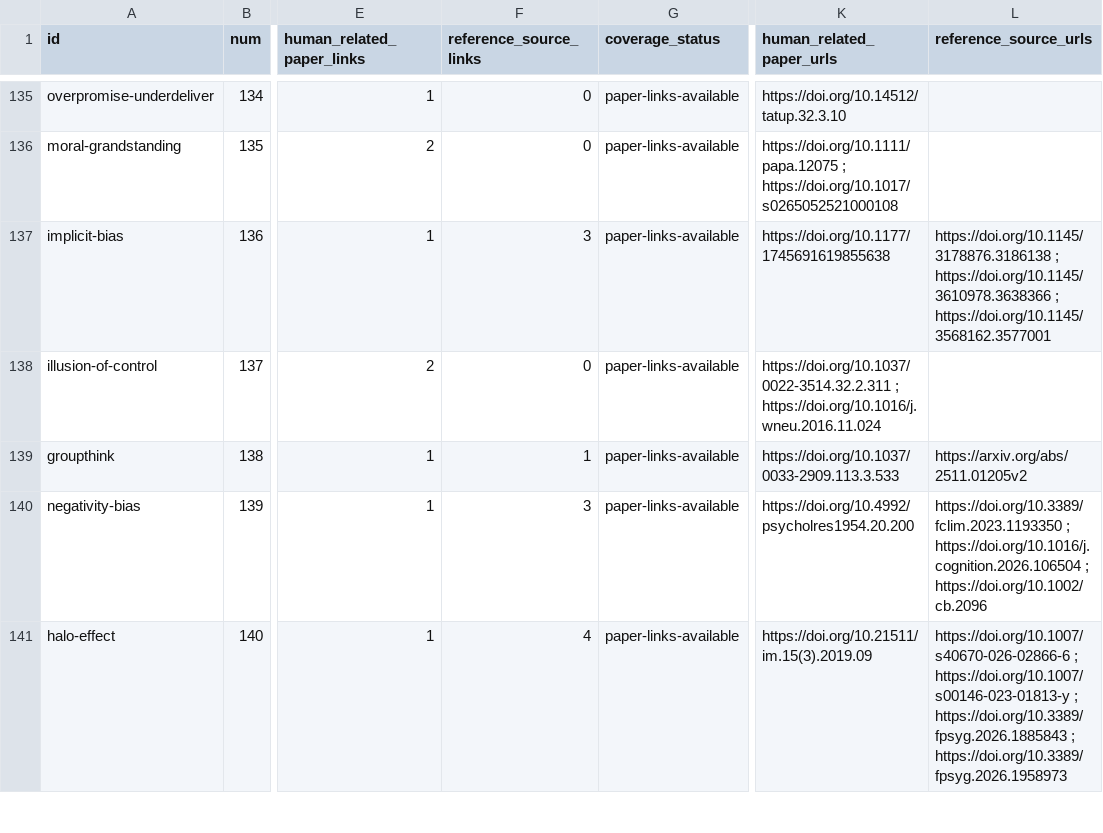
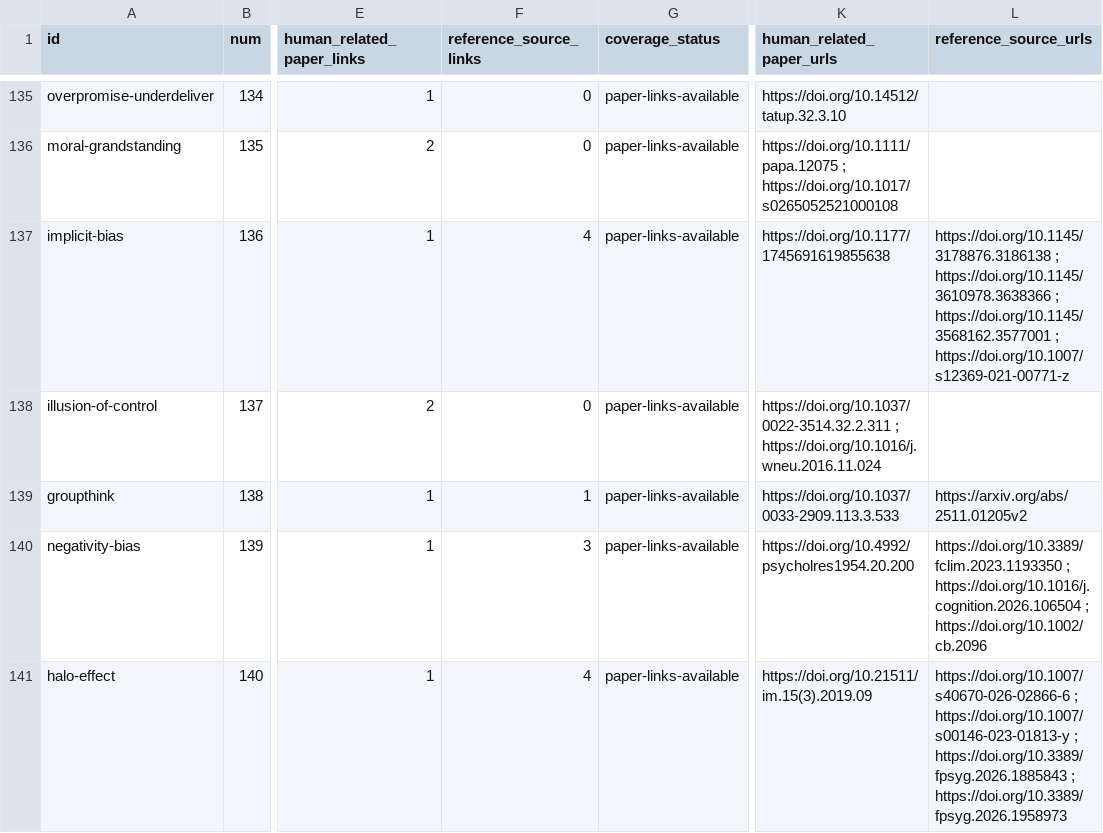
Before and after one commit to danlex/ethicalhive, a CSV file: docs/source-coverage.csv, drawn as a sheet; only a part is shown, gaps mark what is left out; the diff covers the shown part only; the diff names each change by its address in the sheet, - before the commit and + after, or states it on an @@ line.

```diff
--- a/docs/source-coverage.csv
+++ b/docs/source-coverage.csv
-F137 (reference_source_links): 3
+F137 (reference_source_links): 4
-L137 (reference_source_urls): …; https://doi.org/10.1145/3568162.3577001
+L137 (reference_source_urls): …; https://doi.org/10.1145/3568162.3577001 ; https://doi.org/10.1007/s12369-021-00771-z
```
Also changed, not shown: 1 added row and 6 edited cells elsewhere in this file, 15 other files.
